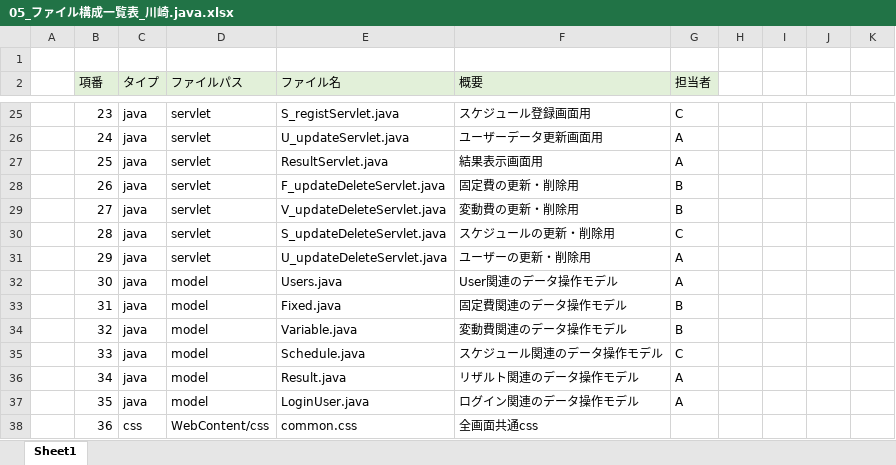
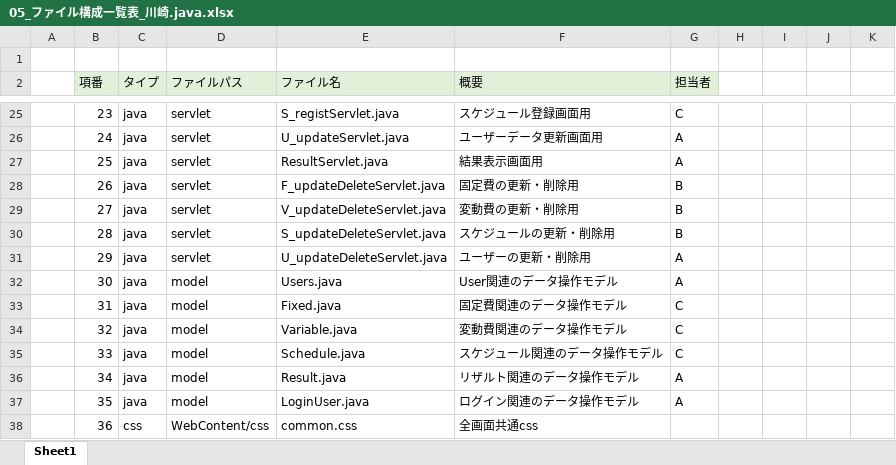
Before and after one commit to dojo2022/E-3, an Excel workbook: doc/05_ファイル構成一覧表_川崎.java.xlsx, sheet Sheet1, drawn as a sheet; only a part is shown, gaps mark what is left out; values as stored, in another font and other column widths than the file's, no borders; the diff covers the shown part only; the diff names each change by its address in the sheet, - before the commit and + after, or states it on an @@ line.

```diff
--- a/doc/05_ファイル構成一覧表_川崎.java.xlsx (sheet Sheet1)
+++ b/doc/05_ファイル構成一覧表_川崎.java.xlsx (sheet Sheet1)
-G30 (担当者): C
+G30 (担当者): B
-G33:G34 (担当者): B
+G33:G34 (担当者): C
```
Also changed, not shown: 19 edited cells elsewhere in this sheet.
